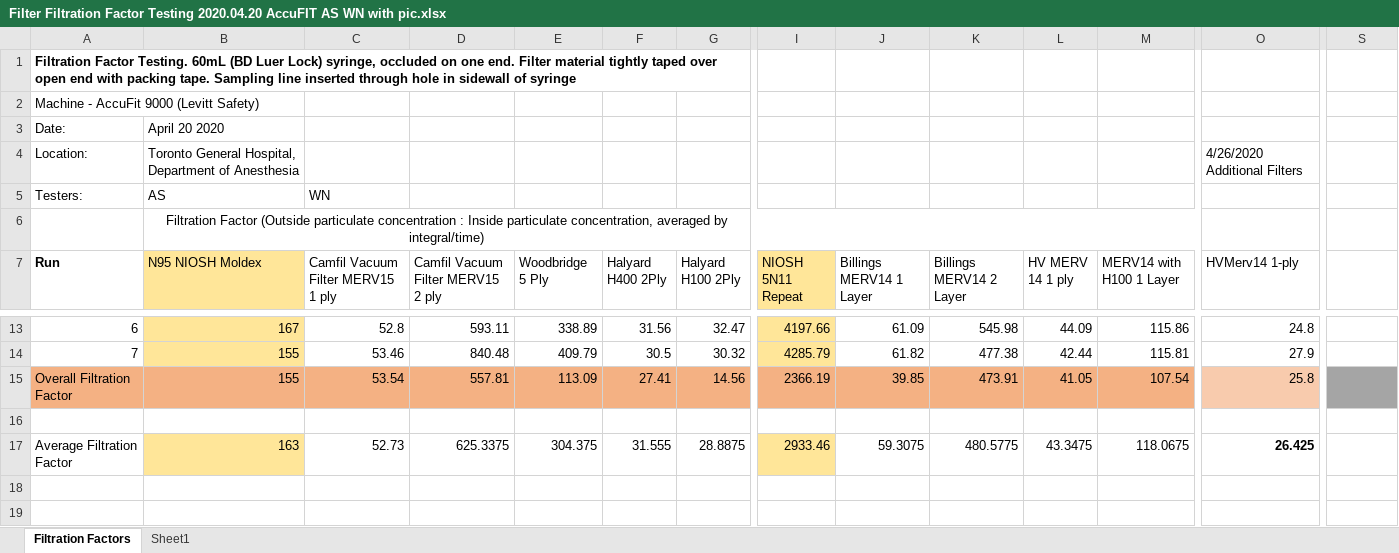
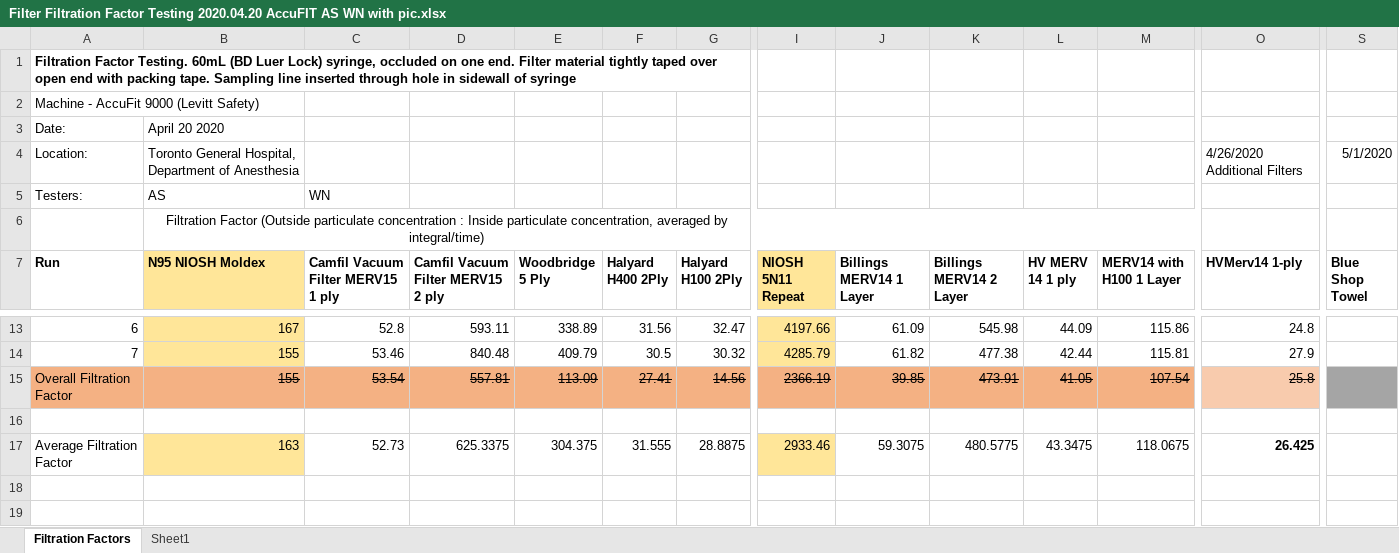
Before and after one commit to tgh-apil/Reusable-N95-Respirator, an Excel workbook: 04-Testing/Results/Filter Filtration Factor Testing 2020.04.20 AccuFIT AS WN with pic.xlsx, sheet Filtration Factors, drawn as a sheet; only a part is shown, gaps mark what is left out; values as stored, in another font and other column widths than the file's, no borders; charts and pictures not drawn; the diff covers the shown part only; the diff names each change by its address in the sheet, - before the commit and + after, or states it on an @@ line.

Commit message:
Update Filter Filtration Factor Testing 2020.04.20 AccuFIT AS WN with pic.xlsx

```diff
--- a/04-Testing/Results/Filter Filtration Factor Testing 2020.04.20 AccuFIT AS WN with pic.xlsx (sheet Filtration Factors)
+++ b/04-Testing/Results/Filter Filtration Factor Testing 2020.04.20 AccuFIT AS WN with pic.xlsx (sheet Filtration Factors)
-S4 (Blue Shop Towel): (empty)
+S4 (Blue Shop Towel): 5/1/2020
-B7:M7 bold: off
+B7:M7 bold: on
-O7 bold: off
+O7 bold: on
-S7: (empty)
+S7: Blue Shop Towel
-B15:G15 strikethrough: off
+B15:G15 strikethrough: on
-I15:M15 strikethrough: off
+I15:M15 strikethrough: on
-O15 strikethrough: off
+O15 strikethrough: on
```
Also changed, not shown: cell formats elsewhere in this sheet.
